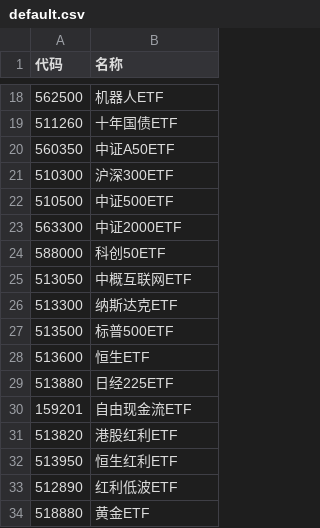
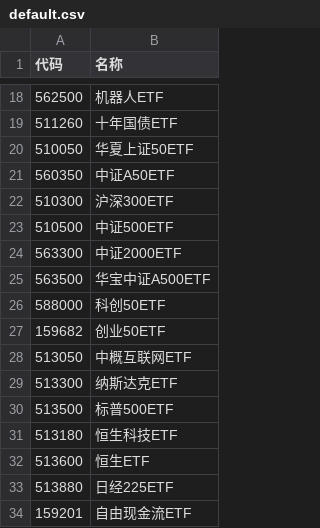
Before and after one commit to wizardbyron/invest.ai, a CSV file: input/portfolios/default.csv, drawn as a sheet; only a part is shown, gaps mark what is left out; the shorter side is filled out with more unchanged rows; the diff names each change by its address in the sheet, - before the commit and + after, or states it on an @@ line.

Commit message:
新增观测标的

```diff
--- a/input/portfolios/default.csv
+++ b/input/portfolios/default.csv
+row 20: 510050 | 华夏上证50ETF
+row 25: 563500 | 华宝中证A500ETF
+row 27: 159682 | 创业50ETF
+row 31: 513180 | 恒生科技ETF
```
